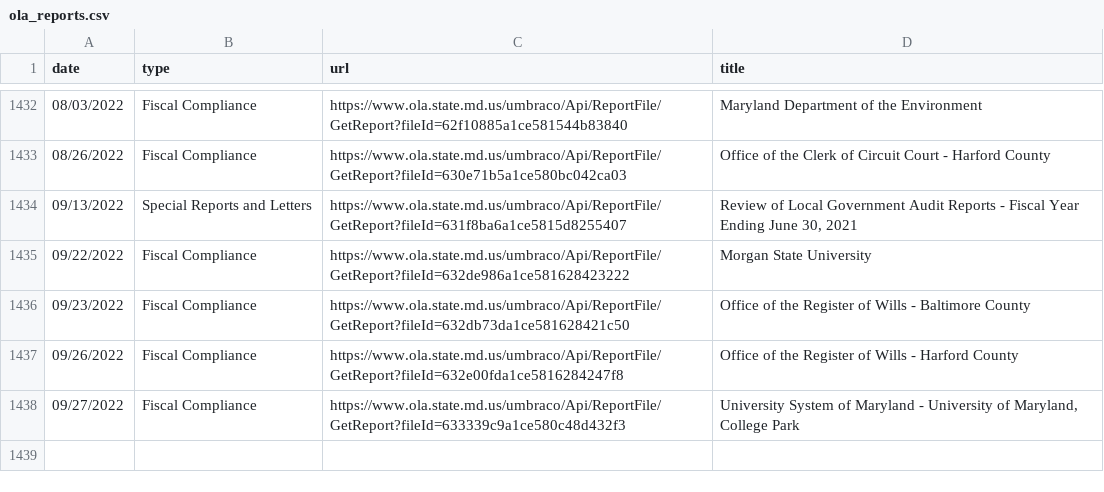
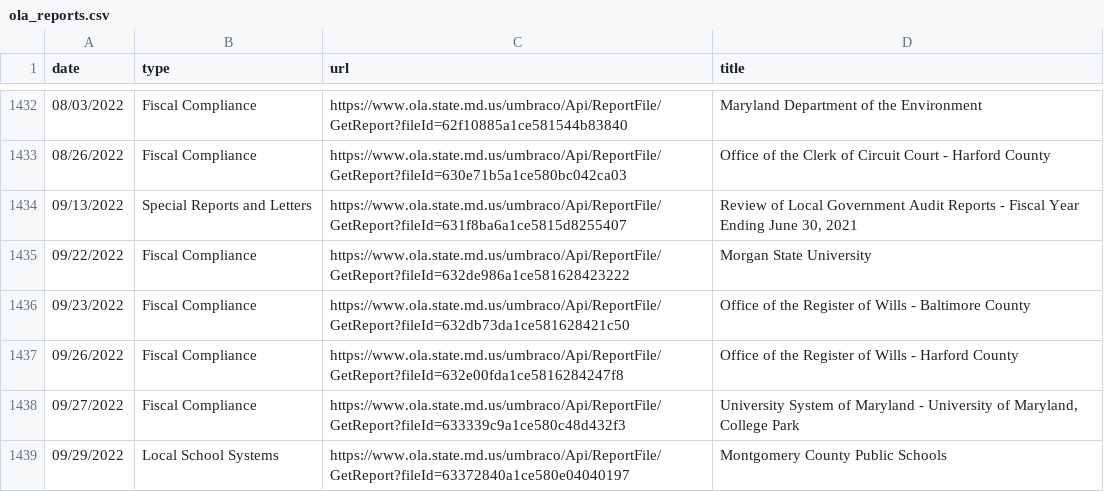
Before and after one commit to dwillis/maryland_git_scraping, a CSV file: ola_reports.csv, drawn as a sheet; only a part is shown, gaps mark what is left out; the diff names each change by its address in the sheet, - before the commit and + after, or states it on an @@ line.

```diff
--- a/ola_reports.csv
+++ b/ola_reports.csv
+row 1439: 09/29/2022 | Local School Systems | https://www.ola.state.md.us/umbraco/Api/ReportFile/GetReport?fileId=63372840a1ce580e04040197 | Montgomery County Public Schools
```
